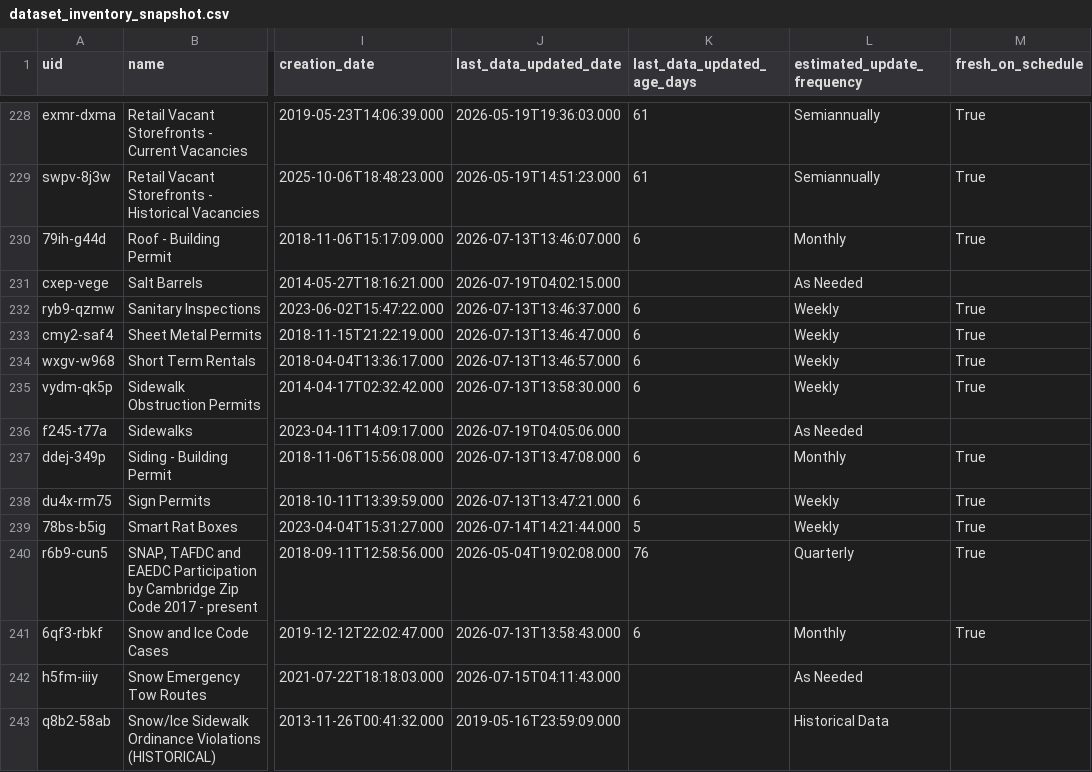
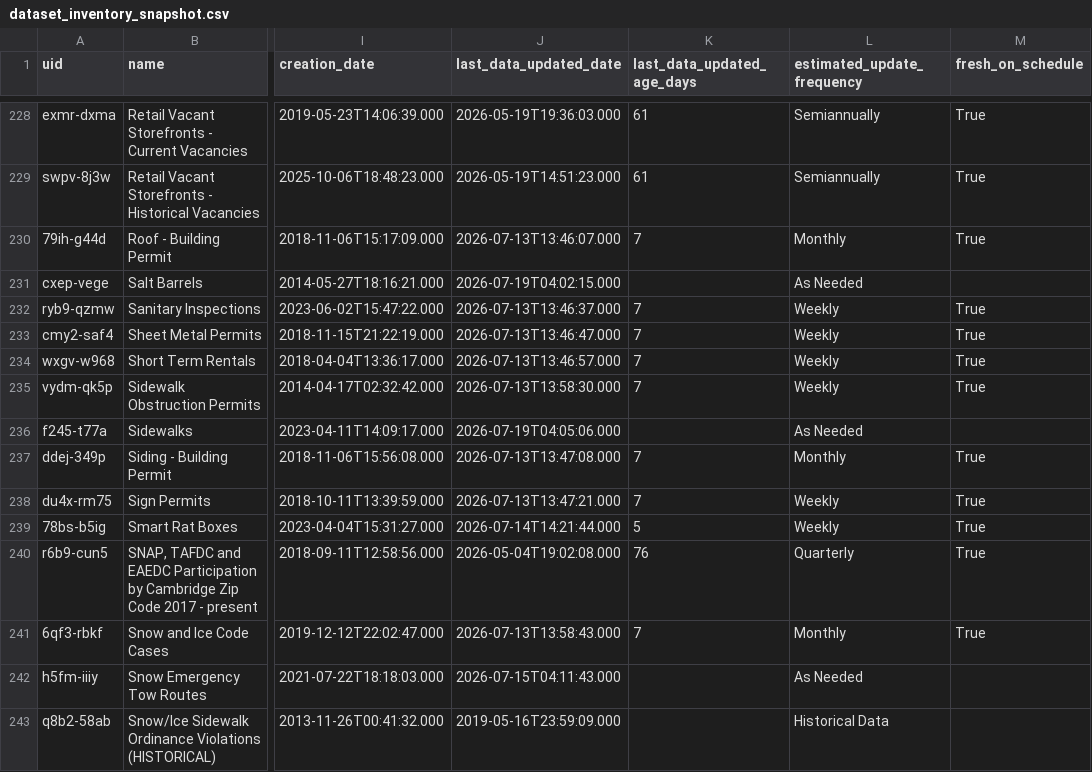
Before and after one commit to cambridgeitd/OpenDataMetrics, a CSV file: data/processed/dataset_inventory_snapshot.csv, drawn as a sheet; only a part is shown, gaps mark what is left out; the diff covers the shown part only; the diff names each change by its address in the sheet, - before the commit and + after, or states it on an @@ line.

```diff
--- a/data/processed/dataset_inventory_snapshot.csv
+++ b/data/processed/dataset_inventory_snapshot.csv
-K230 (last_data_updated_age_days): 6
+K230 (last_data_updated_age_days): 7
-K232:K235 (last_data_updated_age_days): 6
+K232:K235 (last_data_updated_age_days): 7
-K237:K238 (last_data_updated_age_days): 6
+K237:K238 (last_data_updated_age_days): 7
-K241 (last_data_updated_age_days): 6
+K241 (last_data_updated_age_days): 7
```
Also changed, not shown: 33 edited cells elsewhere in this file, data/processed/open_data_program_metrics.csv, data/processed/open_data_program_metrics_monthly.csv, 4 other files.
